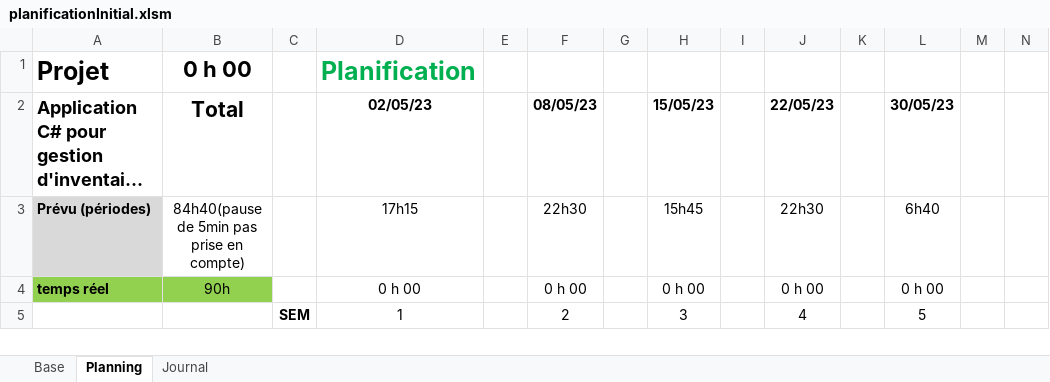
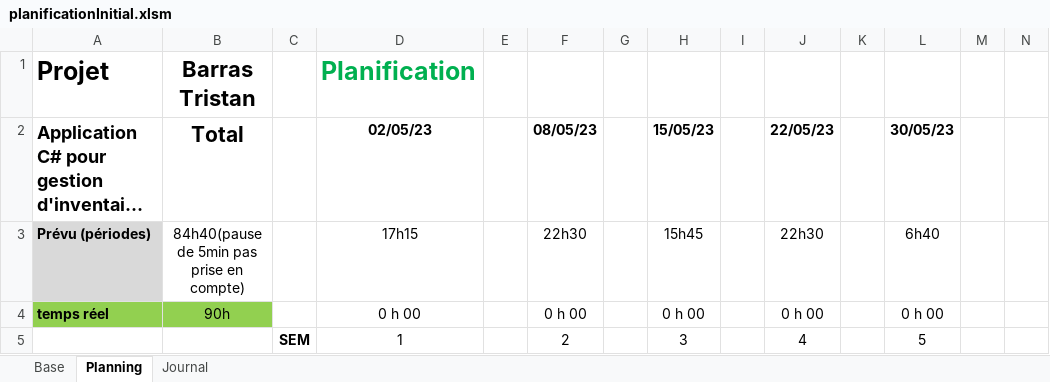
Before and after one commit to Tristan1403/GestionInventaireInformatiqueTPI, an Excel workbook: documentation/planificationInitial.xlsm, sheet Planning, drawn as a sheet; only a part is shown; long unchanged cells end in …; values as stored, in another font and other column widths than the file's, no borders; conditional formats not drawn; the diff names each change by its address in the sheet, - before the commit and + after, or states it on an @@ line.

```diff
--- a/documentation/planificationInitial.xlsm (sheet Planning)
+++ b/documentation/planificationInitial.xlsm (sheet Planning)
-B1 (Total): 0 h 00
+B1 (Total): Barras Tristan
```
Also changed, not shown: sheet Journal, 17 other files.
